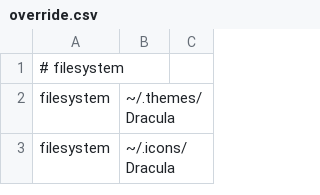
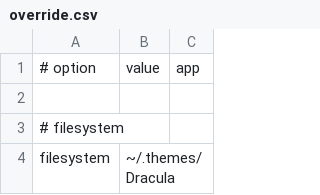
Before and after one commit to jasperes/debian, a CSV file: resources/flatpak/override.csv, drawn as a sheet; only a part is shown; the shorter side is filled out with more unchanged rows; the diff names each change by its address in the sheet, - before the commit and + after, or states it on an @@ line.

```diff
--- a/resources/flatpak/override.csv
+++ b/resources/flatpak/override.csv
+row 1: # option | value | app
+row 2: (empty)
```
Also changed, not shown: resources/repository/git.csv, 2 other files.
